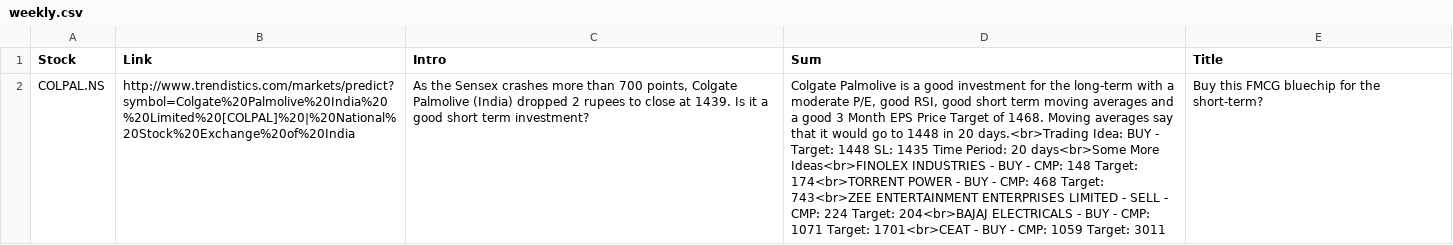
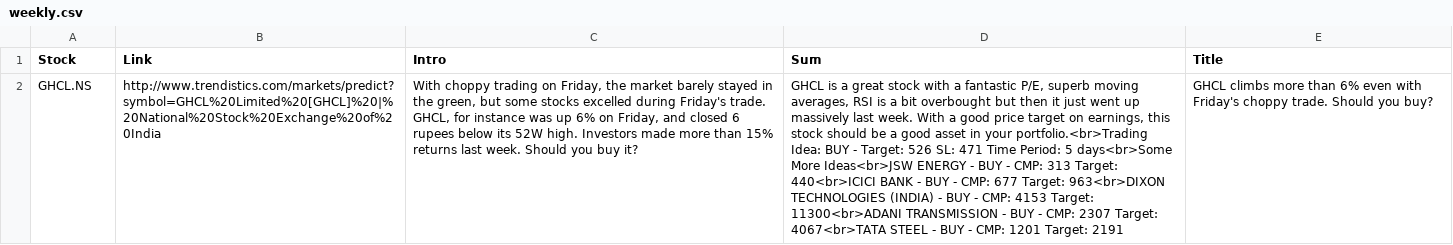
Before and after one commit to RR192007/csvfiles, a CSV file: weekly.csv, drawn as a sheet; removed rows and columns are numbered as before the commit, all else as after; the diff names each change by its address in the sheet, - before the commit and + after, or states it on an @@ line.

Commit message:
Update weekly.csv

```diff
--- a/weekly.csv
+++ b/weekly.csv
-row 2: COLPAL.NS | http://www.trendistics.com/markets/predict?symbol=Colgate%20Palmolive%20India%20%20Limited%20[COLPAL]%20|%20National%20Stock%20Exchange%20of%20India | As the Sensex crashes more than 700 points, Colgate Palmolive (India) dropped 2 rupees to close at 1439. Is it a good short term investment? | Colgate Palmolive is a good investment for the long-term with a moderate P/E, good RSI, good short term moving averages and a good 3 Month EPS Price Target of 1468. Moving averages say that it would go to 1448 in 20 days.<br>Trading Idea: BUY - Target: 1448 SL: 1435 Time Period: 20 days<br>Some More Ideas<br>FINOLEX INDUSTRIES - BUY - CMP: 148 Target: 174<br>TORRENT POWER - BUY - CMP: 468 Target: 743<br>ZEE ENTERTAINMENT ENTERPRISES LIMITED - SELL - CMP: 224 Target: 204<br>BAJAJ ELECTRICALS - BUY - CMP: 1071 Target: 1701<br>CEAT - BUY - CMP: 1059 Target: 3011 | Buy this FMCG bluechip for the short-term?
+row 2: GHCL.NS | http://www.trendistics.com/markets/predict?symbol=GHCL%20Limited%20[GHCL]%20|%20National%20Stock%20Exchange%20of%20India | With choppy trading on Friday, the market barely stayed in the green, but some stocks excelled during Friday's trade. GHCL, for instance was up 6% on Friday, and closed 6 rupees below its 52W high. Investors made more than 15% returns last week. Should you buy it? | GHCL is a great stock with a fantastic P/E, superb moving averages, RSI is a bit overbought but then it just went up massively last week. With a good price target on earnings, this stock should be a good asset in your portfolio.<br>Trading Idea: BUY - Target: 526 SL: 471 Time Period: 5 days<br>Some More Ideas<br>JSW ENERGY - BUY - CMP: 313 Target: 440<br>ICICI BANK - BUY - CMP: 677 Target: 963<br>DIXON TECHNOLOGIES (INDIA) - BUY - CMP: 4153 Target: 11300<br>ADANI TRANSMISSION - BUY - CMP: 2307 Target: 4067<br>TATA STEEL - BUY - CMP: 1201 Target: 2191 | GHCL climbs more than 6% even with Friday's choppy trade. Should you buy?
```
